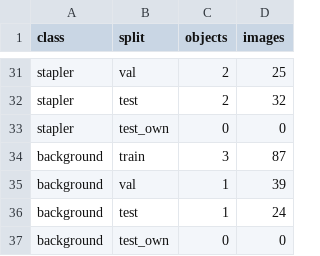
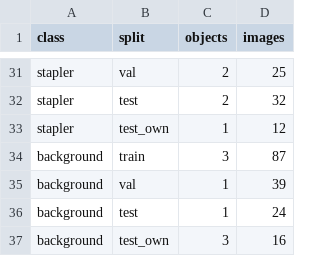
Before and after one commit to zebkay/PDE3802_ASSESSMENT1, a CSV file: data/split_summary.csv, drawn as a sheet; only a part is shown, gaps mark what is left out; the diff covers the shown part only.

```diff
--- a/data/split_summary.csv
+++ b/data/split_summary.csv
@@ -32,3 +32,3 @@ stapler,val,2,25
 stapler,test,2,32
-stapler,test_own,0,0
+stapler,test_own,1,12
 background,train,3,87
@@ -36,2 +36,2 @@ background,val,1,39
 background,test,1,24
-background,test_own,0,0
+background,test_own,3,16
```
Also changed, not shown: 14 edited cells elsewhere in this file.
